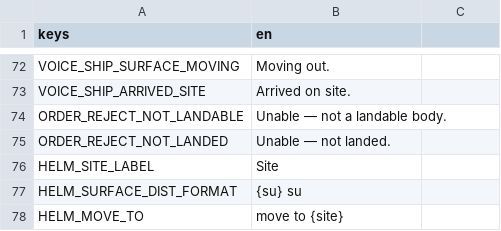
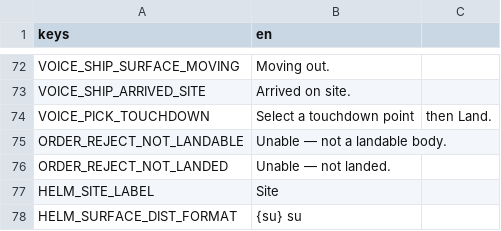
Before and after one commit to AndrewDrinkwater/farhorizon, a CSV file: localization/strings.csv, drawn as a sheet; only a part is shown, gaps mark what is left out; the shorter side is filled out with more unchanged rows.

```diff
--- a/localization/strings.csv
+++ b/localization/strings.csv
@@ -73,2 +73,3 @@ VOICE_SHIP_SURFACE_MOVING,Moving out.
 VOICE_SHIP_ARRIVED_SITE,Arrived on site.
+VOICE_PICK_TOUCHDOWN,Select a touchdown point, then Land.
 ORDER_REJECT_NOT_LANDABLE,Unable — not a landable body.
```
Also changed, not shown: 8 other files.
